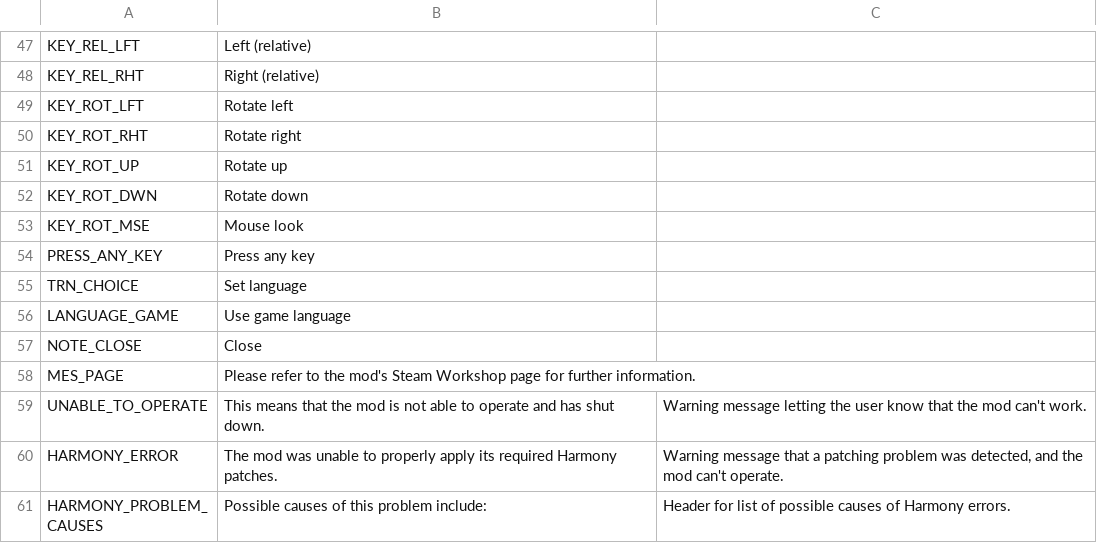
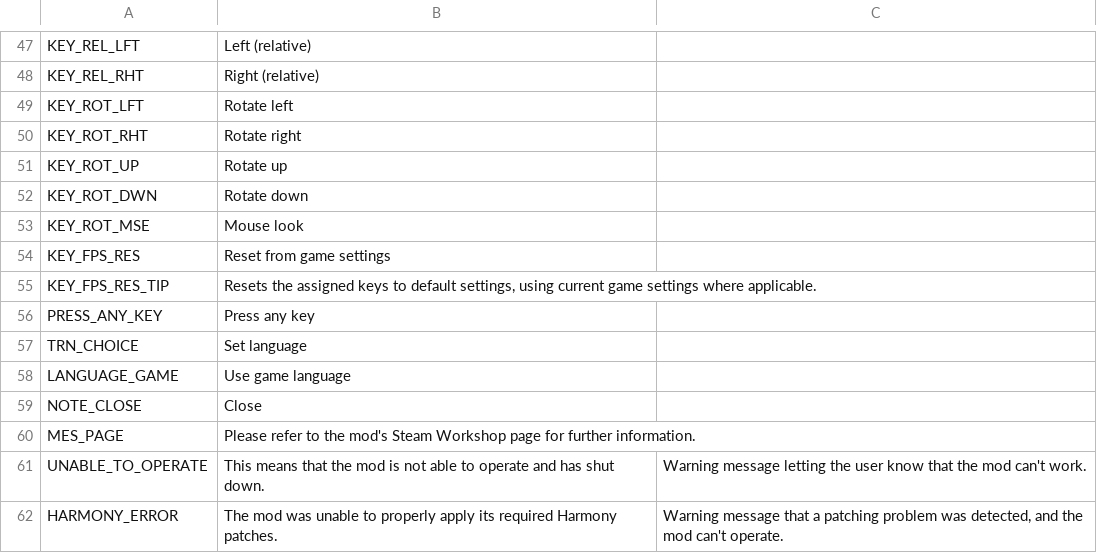
Before and after one commit to algernon-A/ACME, a CSV file: Translations/en-EN.csv, drawn as a sheet; only a part is shown, gaps mark what is left out; the shorter side is filled out with more unchanged rows; the diff names each change by its address in the sheet, - before the commit and + after, or states it on an @@ line.

Commit message:
Add option to reset FPS key settings to game values.

```diff
--- a/Translations/en-EN.csv
+++ b/Translations/en-EN.csv
+row 54: KEY_FPS_RES | Reset from game settings
+row 55: KEY_FPS_RES_TIP | Resets the assigned keys to default settings, using current game settings where applicable.
```
Also changed, not shown: 3 other files.
